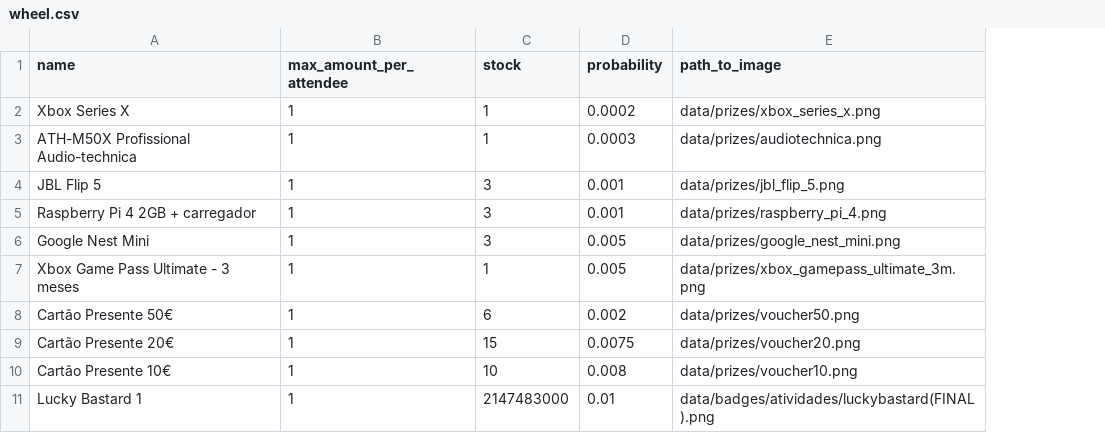
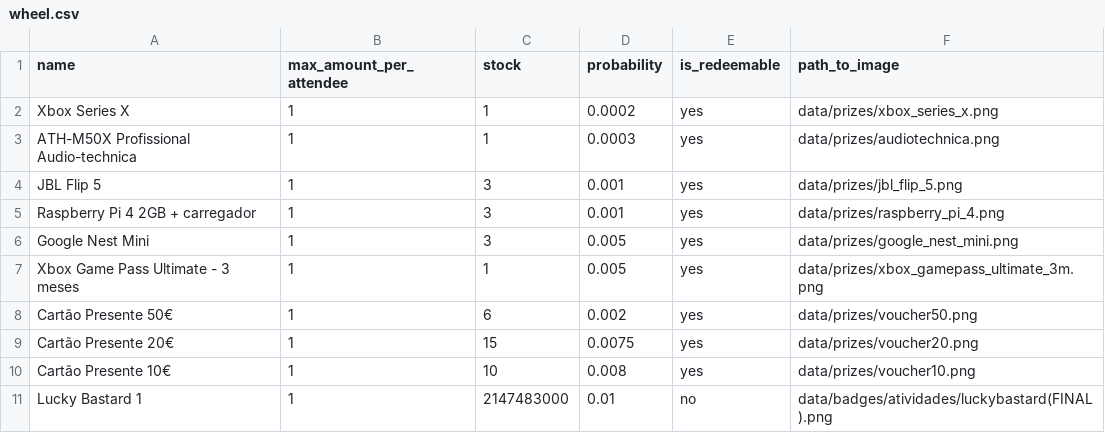
Before and after one commit to cesium/safira, a CSV file: data/wheel.csv, drawn as a sheet; only a part is shown; the diff names each change by its address in the sheet, - before the commit and + after, or states it on an @@ line.

Commit message:
Fix example csv

```diff
--- a/data/wheel.csv
+++ b/data/wheel.csv
+column E (is_redeemable), rows 2-11: yes | yes | yes | yes | yes | yes | yes | yes | yes | no
```
